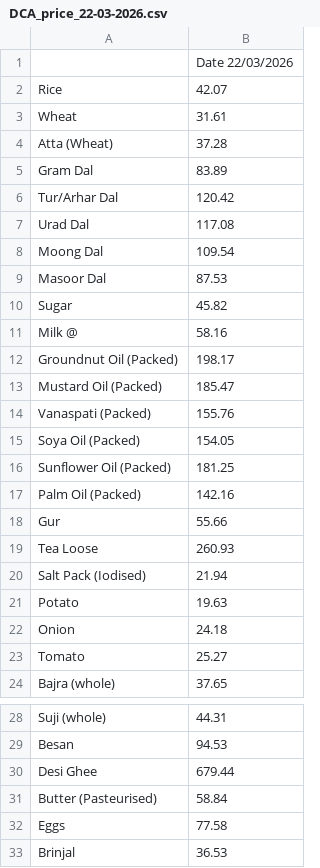
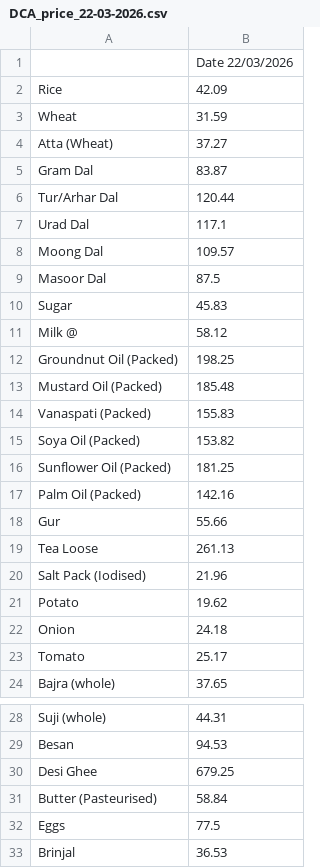
Before and after one commit to a0pawar/DCA-daily-scraper, a CSV file: data/DCA_price_22-03-2026.csv, drawn as a sheet; only a part is shown, gaps mark what is left out.

```diff
--- a/data/DCA_price_22-03-2026.csv
+++ b/data/DCA_price_22-03-2026.csv
@@ -1,16 +1,16 @@
 ,Date 22/03/2026
-Rice,42.07
-Wheat,31.61
-Atta (Wheat),37.28
-Gram Dal,83.89
-Tur/Arhar Dal,120.42
-Urad Dal,117.08
-Moong Dal,109.54
-Masoor Dal,87.53
-Sugar,45.82
-Milk @,58.16
-Groundnut Oil (Packed),198.17
-Mustard Oil (Packed),185.47
-Vanaspati (Packed),155.76
-Soya Oil (Packed),154.05
+Rice,42.09
+Wheat,31.59
+Atta (Wheat),37.27
+Gram Dal,83.87
+Tur/Arhar Dal,120.44
+Urad Dal,117.1
+Moong Dal,109.57
+Masoor Dal,87.5
+Sugar,45.83
+Milk @,58.12
+Groundnut Oil (Packed),198.25
+Mustard Oil (Packed),185.48
+Vanaspati (Packed),155.83
+Soya Oil (Packed),153.82
 Sunflower Oil (Packed),181.25
@@ -18,7 +18,7 @@ Palm Oil (Packed),142.16
 Gur,55.66
-Tea Loose,260.93
-Salt Pack (Iodised),21.94
-Potato,19.63
+Tea Loose,261.13
+Salt Pack (Iodised),21.96
+Potato,19.62
 Onion,24.18
-Tomato,25.27
+Tomato,25.17
 Bajra (whole),37.65
@@ -29,5 +29,5 @@ Suji (whole),44.31
 Besan,94.53
-Desi Ghee,679.44
+Desi Ghee,679.25
 Butter (Pasteurised),58.84
-Eggs,77.58
+Eggs,77.5
 Brinjal,36.53
```
Also changed, not shown: data/DCA_price_21-03-2026.csv, 1 other file.
